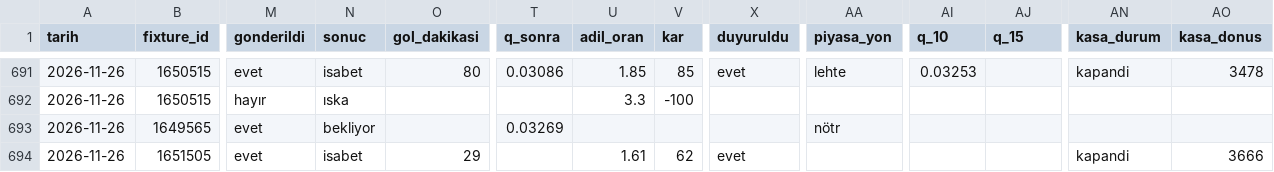
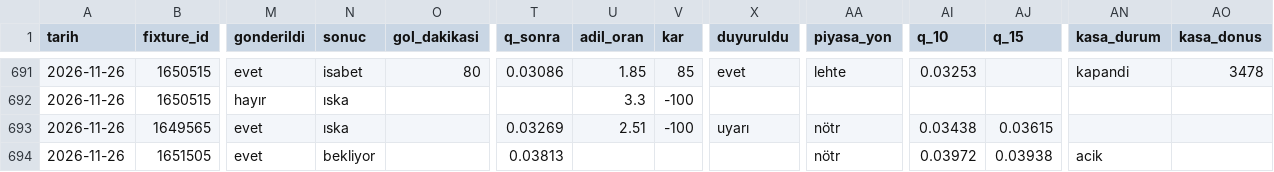
Before and after one commit to leaderofhorde1/Gol-Analizi, a CSV file: data/sinyaller.csv, drawn as a sheet; only a part is shown, gaps mark what is left out; the diff names each change by its address in the sheet, - before the commit and + after, or states it on an @@ line.

```diff
--- a/data/sinyaller.csv
+++ b/data/sinyaller.csv
-N693 (sonuc): bekliyor
+N693 (sonuc): ıska
-U693 (adil_oran): (empty)
+U693 (adil_oran): 2.51
-V693 (kar): (empty)
+V693 (kar): -100
-X693 (duyuruldu): (empty)
+X693 (duyuruldu): uyarı
-AI693 (q_10): (empty)
+AI693 (q_10): 0.03438
-AJ693 (q_15): (empty)
+AJ693 (q_15): 0.03615
-N694 (sonuc): isabet
+N694 (sonuc): bekliyor
-O694 (gol_dakikasi): 29
+O694 (gol_dakikasi): (empty)
-T694 (q_sonra): (empty)
+T694 (q_sonra): 0.03813
-U694 (adil_oran): 1.61
+U694 (adil_oran): (empty)
-V694 (kar): 62
+V694 (kar): (empty)
-X694 (duyuruldu): evet
+X694 (duyuruldu): (empty)
-AA694 (piyasa_yon): (empty)
+AA694 (piyasa_yon): nötr
-AI694 (q_10): (empty)
+AI694 (q_10): 0.03972
-AJ694 (q_15): (empty)
+AJ694 (q_15): 0.03938
-AN694 (kasa_durum): kapandi
+AN694 (kasa_durum): acik
-AO694 (kasa_donus): 3666
+AO694 (kasa_donus): (empty)
```
Also changed, not shown: 2 other files.
